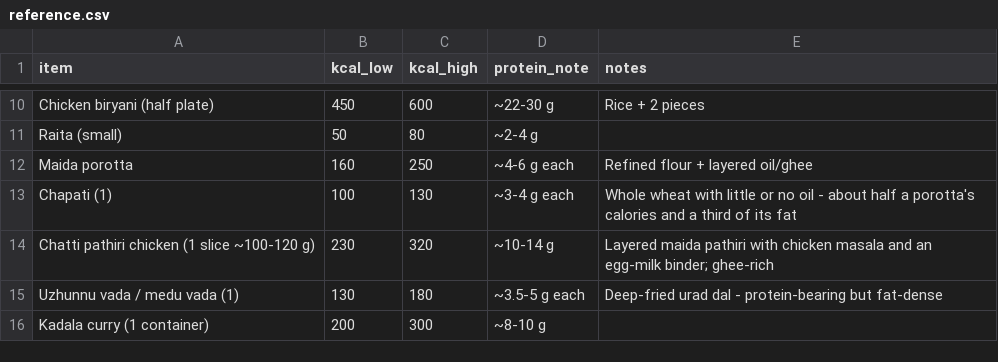
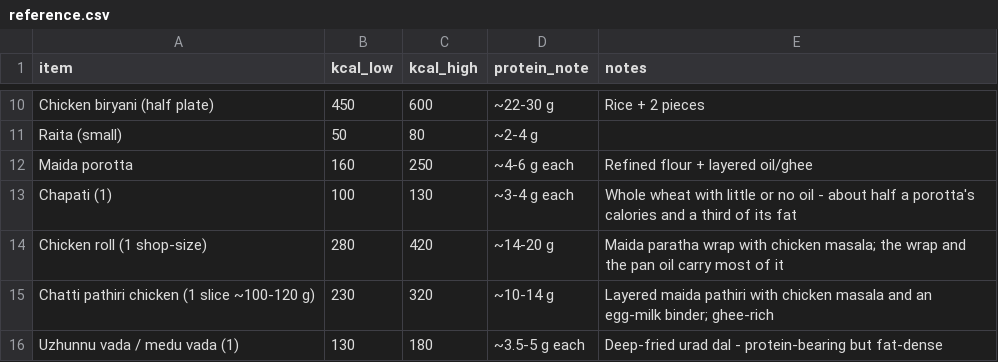
Before and after one commit to cakiran369/Kiranwebsite, a CSV file: nutrition/reference.csv, drawn as a sheet; only a part is shown, gaps mark what is left out; the shorter side is filled out with more unchanged rows.

```diff
--- a/nutrition/reference.csv
+++ b/nutrition/reference.csv
@@ -13,2 +13,3 @@ Maida porotta,160,250,~4-6 g each,Refined flour + layered oil/ghee
 Chapati (1),100,130,~3-4 g each,Whole wheat with little or no oil - about half a porotta's calories and a third of its fat
+Chicken roll (1 shop-size),280,420,~14-20 g,Maida paratha wrap with chicken masala; the wrap and the pan oil carry most of it
 Chatti pathiri chicken (1 slice ~100-120 g),230,320,~10-14 g,Layered maida pathiri with chicken masala and an egg-milk binder; ghee-rich
```
